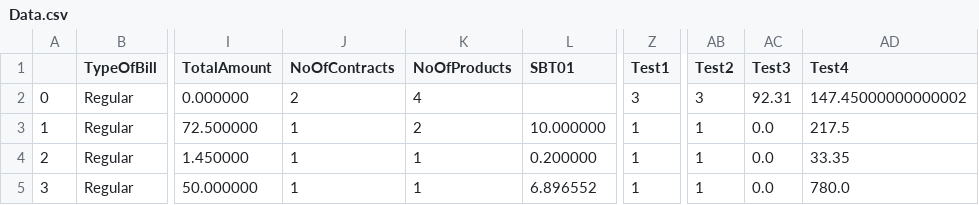
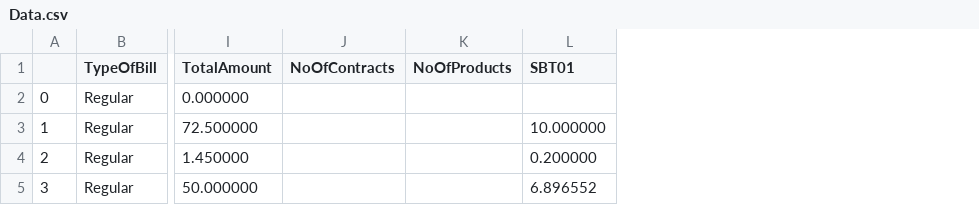
Before and after one commit to MDfarazuddin99/Generic_XML, a CSV file: Data.csv, drawn as a sheet; only a part is shown, gaps mark what is left out; the diff names each change by its address in the sheet, - before the commit and + after, or states it on an @@ line.

```diff
--- a/Data.csv
+++ b/Data.csv
-column Z (Test1), rows 2-5: 3 | 1 | 1 | 1
-column AB (Test2), rows 2-5: 3 | 1 | 1 | 1
-column AC (Test3), rows 2-5: 92.31 | 0.0 | 0.0 | 0.0
-column AD (Test4), rows 2-5: 147.45000000000002 | 217.5 | 33.35 | 780.0
-J2 (NoOfContracts): 2
+J2 (NoOfContracts): (empty)
-K2 (NoOfProducts): 4
+K2 (NoOfProducts): (empty)
-J3:J5 (NoOfContracts): 1
+J3:J5 (NoOfContracts): (empty)
-K3 (NoOfProducts): 2
+K3 (NoOfProducts): (empty)
-K4:K5 (NoOfProducts): 1
+K4:K5 (NoOfProducts): (empty)
```
Also changed, not shown: 2 other files.
